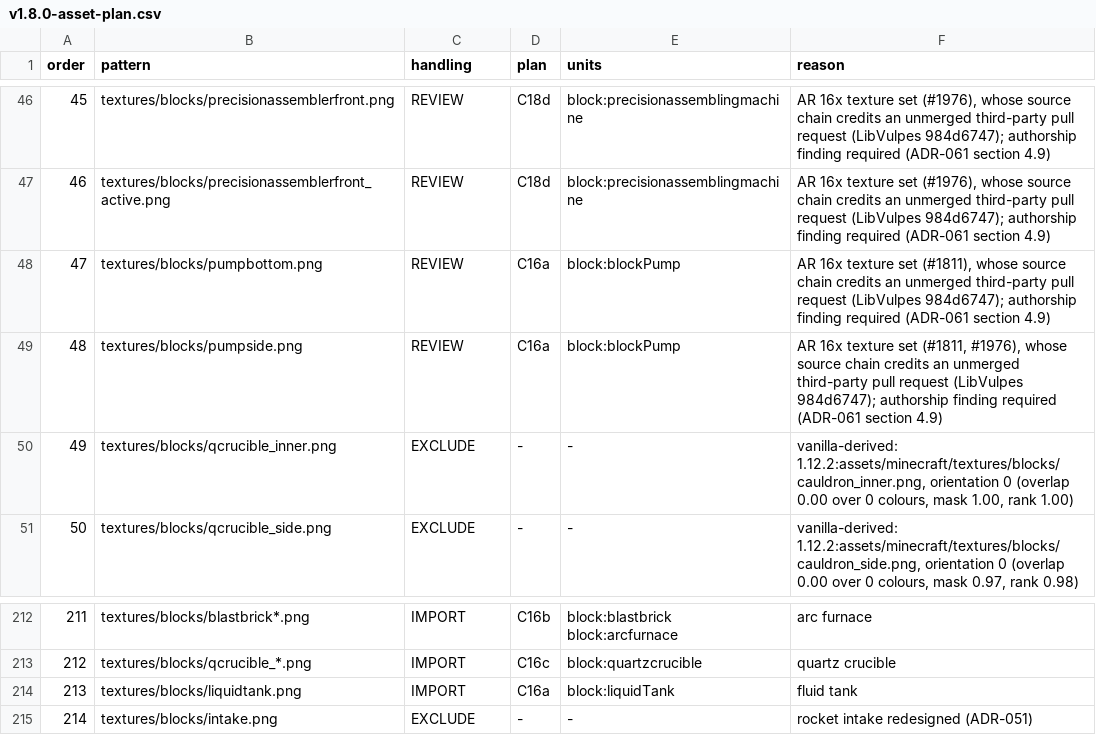
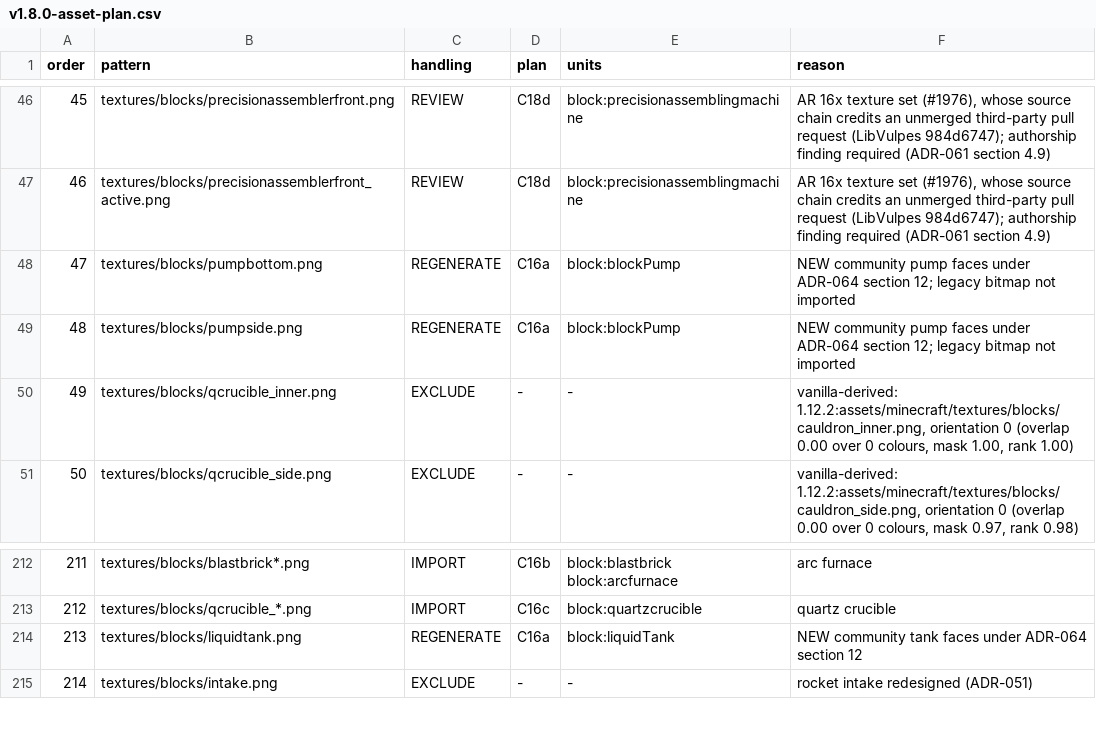
Before and after one commit to sunthemoon/AdvancedRocketry-Community, a CSV file: docs/work/v1.8.0-asset-plan.csv, drawn as a sheet; only a part is shown, gaps mark what is left out.

```diff
--- a/docs/work/v1.8.0-asset-plan.csv
+++ b/docs/work/v1.8.0-asset-plan.csv
@@ -47,4 +47,4 @@ order,pattern,handling,plan,units,reason
 46,textures/blocks/precisionassemblerfront_active.png,REVIEW,C18d,block:precisionassemblingmachine,"AR 16x texture set (#1976), whose source chain credits an unmerged third-party pull request (LibVulpes 984d6747); authorship finding required (ADR-061 section 4.9)"
-47,textures/blocks/pumpbottom.png,REVIEW,C16a,block:blockPump,"AR 16x texture set (#1811), whose source chain credits an unmerged third-party pull request (LibVulpes 984d6747); authorship finding required (ADR-061 section 4.9)"
-48,textures/blocks/pumpside.png,REVIEW,C16a,block:blockPump,"AR 16x texture set (#1811, #1976), whose source chain credits an unmerged third-party pull request (LibVulpes 984d6747); authorship finding required (ADR-061 section 4.9)"
+47,textures/blocks/pumpbottom.png,REGENERATE,C16a,block:blockPump,NEW community pump faces under ADR-064 section 12; legacy bitmap not imported
+48,textures/blocks/pumpside.png,REGENERATE,C16a,block:blockPump,NEW community pump faces under ADR-064 section 12; legacy bitmap not imported
 49,textures/blocks/qcrucible_inner.png,EXCLUDE,-,-,"vanilla-derived: 1.12.2:assets/minecraft/textures/blocks/cauldron_inner.png, orientation 0 (overlap 0.00 over 0 colours, mask 1.00, rank 1.00)"
@@ -213,3 +213,3 @@ order,pattern,handling,plan,units,reason
 212,textures/blocks/qcrucible_*.png,IMPORT,C16c,block:quartzcrucible,quartz crucible
-213,textures/blocks/liquidtank.png,IMPORT,C16a,block:liquidTank,fluid tank
+213,textures/blocks/liquidtank.png,REGENERATE,C16a,block:liquidTank,NEW community tank faces under ADR-064 section 12
 214,textures/blocks/intake.png,EXCLUDE,-,-,rocket intake redesigned (ADR-051)
```
Also changed, not shown: docs/work/v1.8.0-content-ledger.csv, 14 other files.
